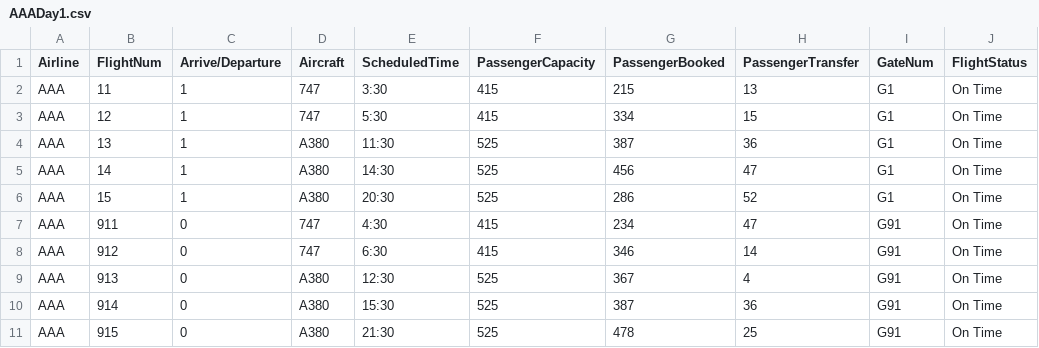
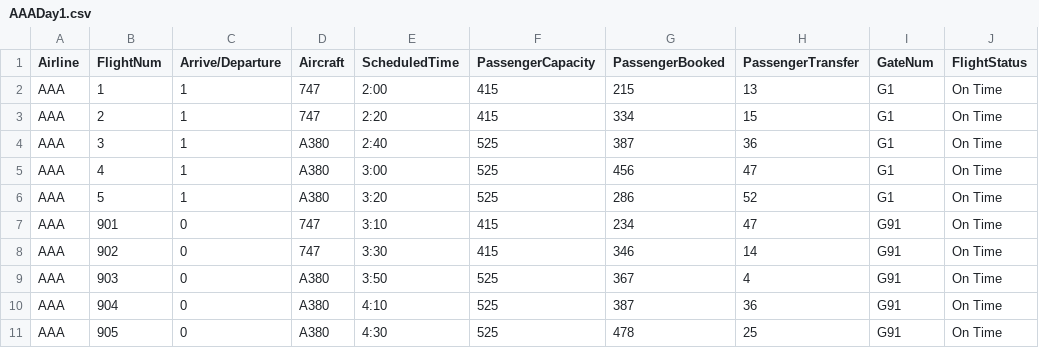
Before and after one commit to wguo1122/UCEFCommonFederate, a CSV file: deployment/DayAheadSchdule/AAADay1.csv, drawn as a sheet.

```diff
--- a/deployment/DayAheadSchdule/AAADay1.csv
+++ b/deployment/DayAheadSchdule/AAADay1.csv
@@ -1,11 +1,11 @@
 Airline,FlightNum,Arrive/Departure,Aircraft,ScheduledTime,PassengerCapacity,PassengerBooked,PassengerTransfer,GateNum,FlightStatus
-AAA,11,1,747,3:30,415,215,13,G1,On Time
-AAA,12,1,747,5:30,415,334,15,G1,On Time
-AAA,13,1,A380,11:30,525,387,36,G1,On Time
-AAA,14,1,A380,14:30,525,456,47,G1,On Time
-AAA,15,1,A380,20:30,525,286,52,G1,On Time
-AAA,911,0,747,4:30,415,234,47,G91,On Time
-AAA,912,0,747,6:30,415,346,14,G91,On Time
-AAA,913,0,A380,12:30,525,367,4,G91,On Time
-AAA,914,0,A380,15:30,525,387,36,G91,On Time
-AAA,915,0,A380,21:30,525,478,25,G91,On Time
+AAA,1,1,747,2:00,415,215,13,G1,On Time
+AAA,2,1,747,2:20,415,334,15,G1,On Time
+AAA,3,1,A380,2:40,525,387,36,G1,On Time
+AAA,4,1,A380,3:00,525,456,47,G1,On Time
+AAA,5,1,A380,3:20,525,286,52,G1,On Time
+AAA,901,0,747,3:10,415,234,47,G91,On Time
+AAA,902,0,747,3:30,415,346,14,G91,On Time
+AAA,903,0,A380,3:50,525,367,4,G91,On Time
+AAA,904,0,A380,4:10,525,387,36,G91,On Time
+AAA,905,0,A380,4:30,525,478,25,G91,On Time
```
Also changed, not shown: deployment/DayAheadSchdule/AAADay0.csv, deployment/DayAheadSchdule/BBBDay0.csv, 5 other files.
